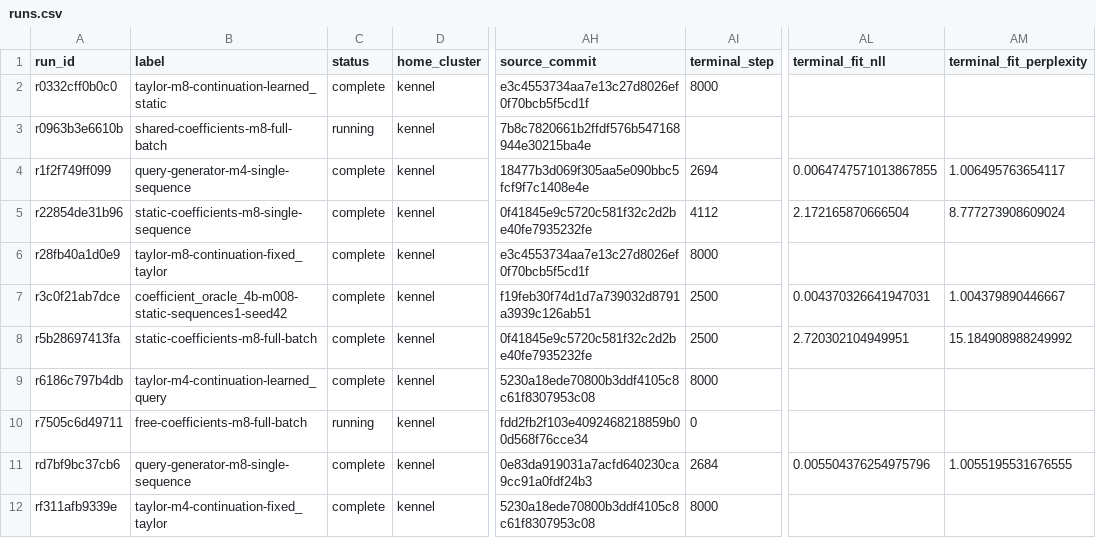
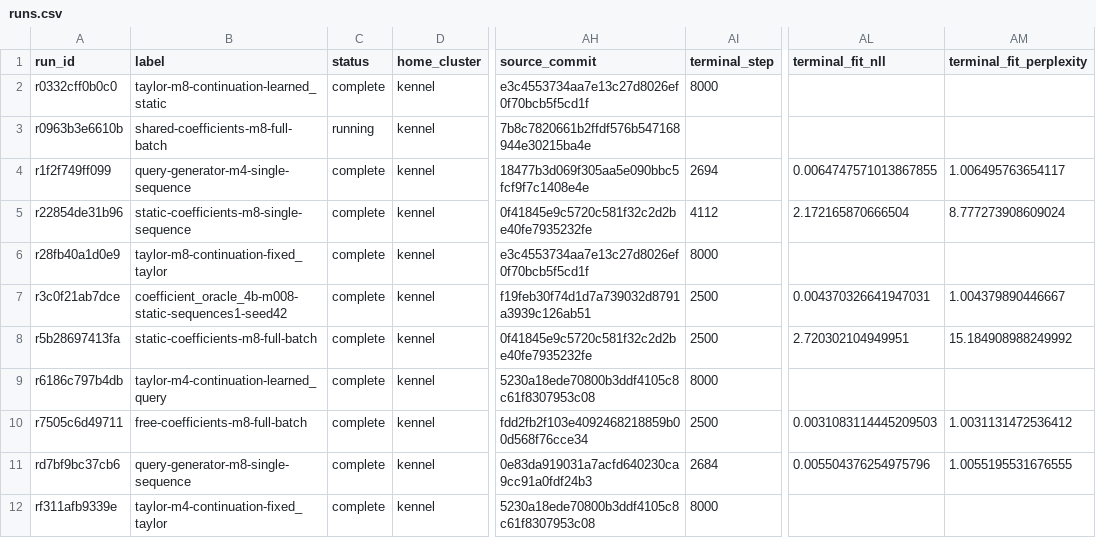
Before and after one commit to rafaelhanashiro/functional-memory, a CSV file: experiments/transformer_200m_4b/runs.csv, drawn as a sheet; only a part is shown, gaps mark what is left out; the diff names each change by its address in the sheet, - before the commit and + after, or states it on an @@ line.

Commit message:
Record completed 4B batch coefficient fit and geometry

```diff
--- a/experiments/transformer_200m_4b/runs.csv
+++ b/experiments/transformer_200m_4b/runs.csv
-C10 (status): running
+C10 (status): complete
-AI10 (terminal_step): 0
+AI10 (terminal_step): 2500
-AL10 (terminal_fit_nll): (empty)
+AL10 (terminal_fit_nll): 0.0031083114445209503
-AM10 (terminal_fit_perplexity): (empty)
+AM10 (terminal_fit_perplexity): 1.0031131472536412
```
Also changed, not shown: 7 other files.
